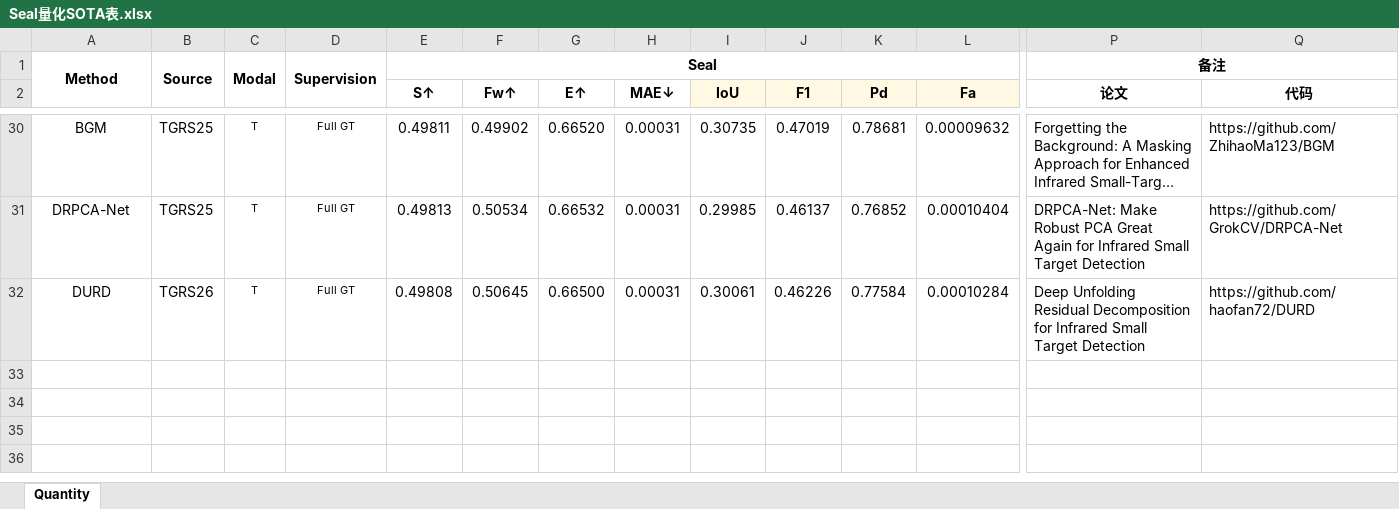
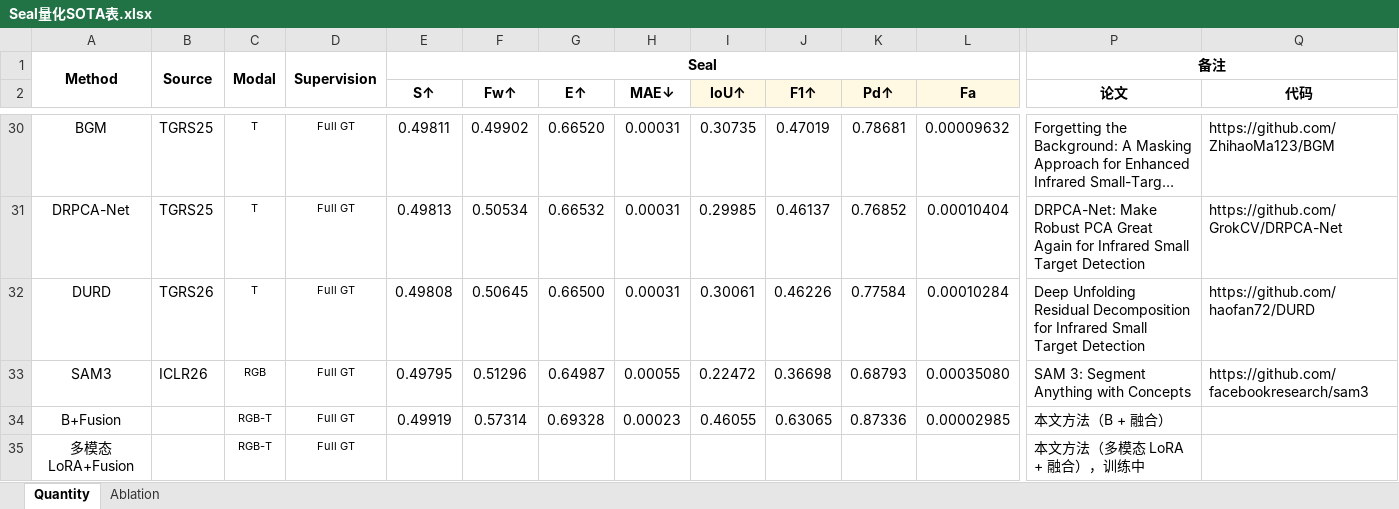
Before and after one commit to YuqiWang-code/Seal_Model_Reproduction, an Excel workbook: docs/Seal量化SOTA表.xlsx, sheet Quantity, drawn as a sheet; only a part is shown, gaps mark what is left out; long unchanged cells end in …; values as stored, in another font and other column widths than the file's, no borders; conditional formats not drawn; rows hold the shown columns only; the diff names each change by its address in the sheet, - before the commit and + after, or states it on an @@ line.

```diff
--- a/docs/Seal量化SOTA表.xlsx (sheet Quantity)
+++ b/docs/Seal量化SOTA表.xlsx (sheet Quantity)
+sheet tab: Ablation
-I2: IoU
+I2: IoU↑
-J2: F1
+J2: F1↑
-K2: Pd
+K2: Pd↑
+row 33: SAM3 | ICLR26 | RGB | Full GT | 0.49795 | 0.51296 | 0.64987 | 0.00055 | 0.22472 | 0.36698 | 0.68793 | 0.00035080 | SAM 3: Segment Anything with Concepts | https://github.com/facebookresearch/sam3
+row 34: B+Fusion |  | RGB-T | Full GT | 0.49919 | 0.57314 | 0.69328 | 0.00023 | 0.46055 | 0.63065 | 0.87336 | 0.00002985 | 本文方法（B + 融合）
+row 35: 多模态LoRA+Fusion |  | RGB-T | Full GT |  |  |  |  |  |  |  |  | 本文方法（多模态 LoRA + 融合），训练中
```
Also changed, not shown: 6 other files.
